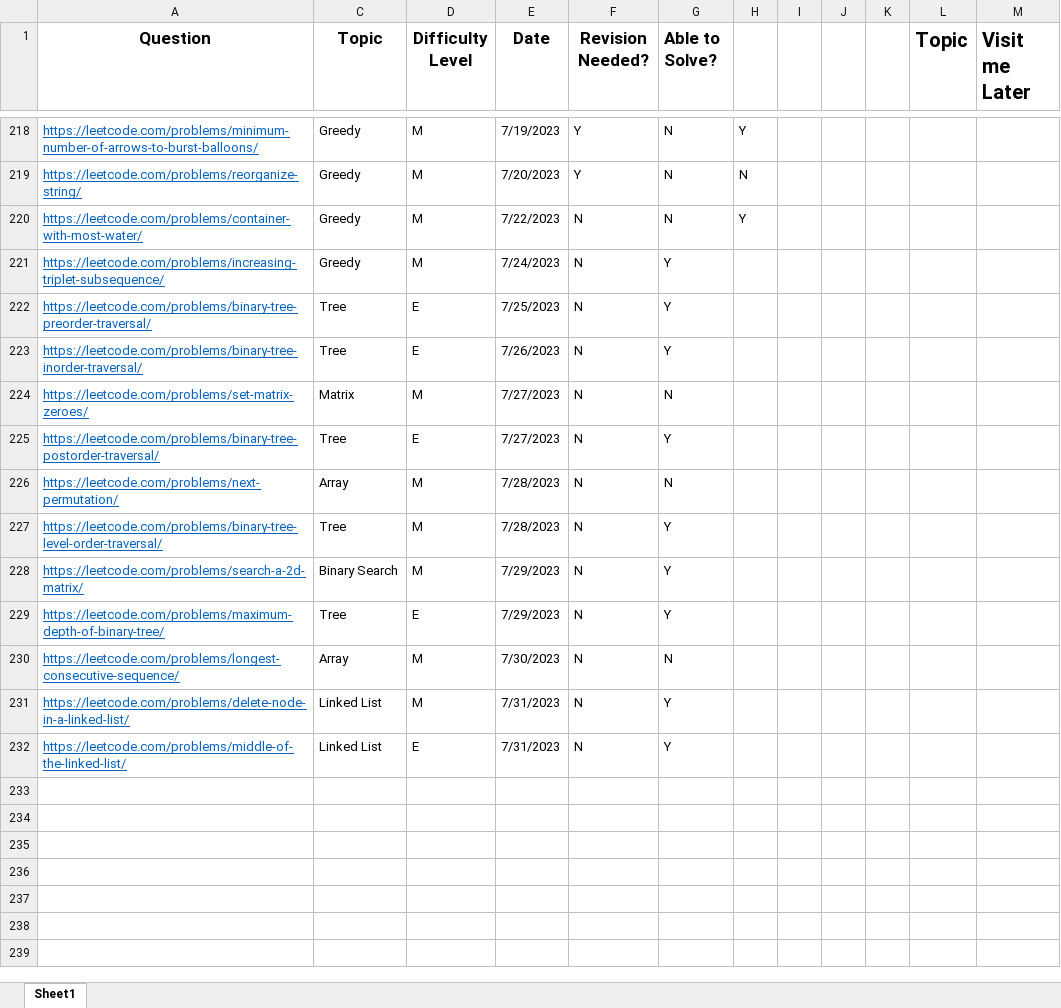
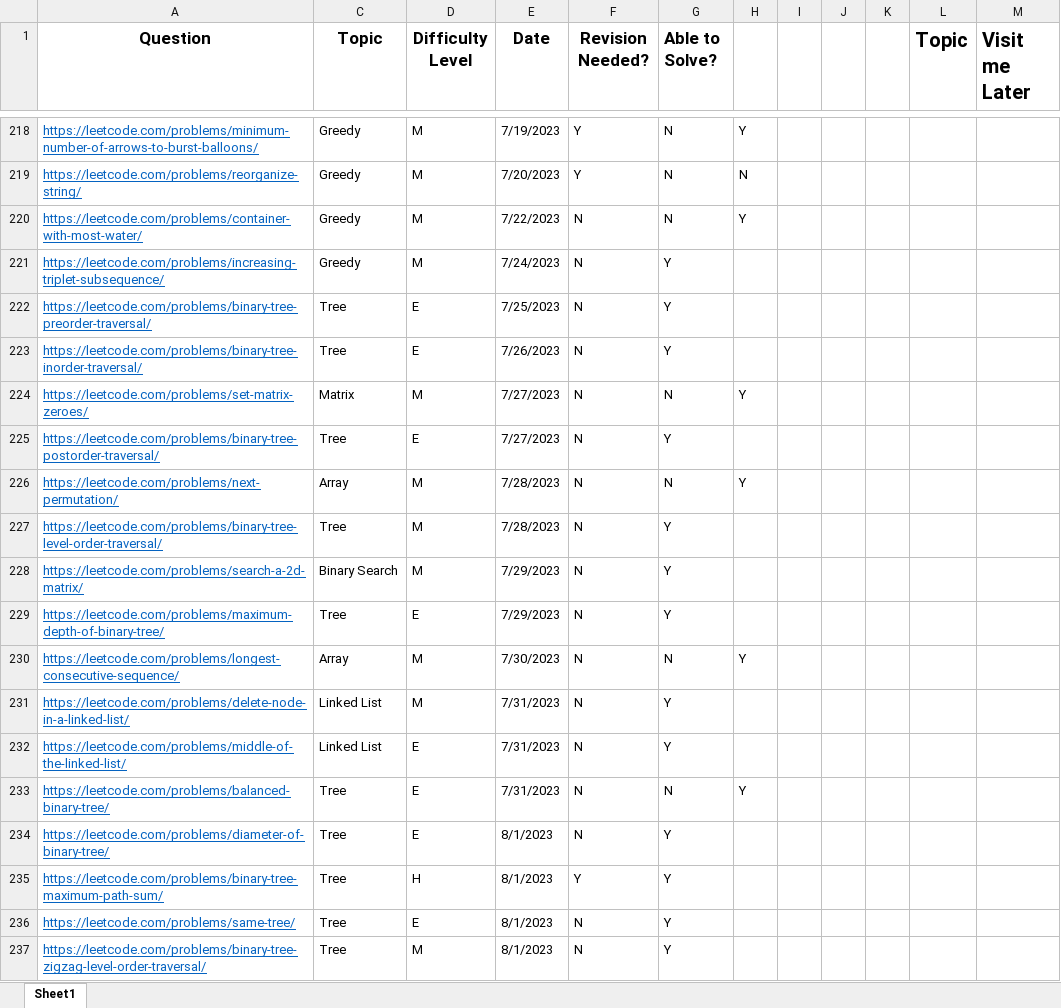
Before and after one commit to Shubhada249/DSA, an Excel workbook: TrackMe.xlsx, sheet Sheet1, drawn as a sheet; only a part is shown, gaps mark what is left out; values as stored, in another font and other column widths than the file's, no borders; the diff covers the shown part only; the diff names each change by its address in the sheet, - before the commit and + after, or states it on an @@ line.

```diff
--- a/TrackMe.xlsx (sheet Sheet1)
+++ b/TrackMe.xlsx (sheet Sheet1)
-H224: (empty)
+H224: Y
-H226: (empty)
+H226: Y
-H230: (empty)
+H230: Y
+row 233: https://leetcode.com/problems/balanced-binary-tree/ | Tree | E | 7/31/2023 | N | N | Y
+row 234: https://leetcode.com/problems/diameter-of-binary-tree/ | Tree | E | 8/1/2023 | N | Y
+row 235: https://leetcode.com/problems/binary-tree-maximum-path-sum/ | Tree | H | 8/1/2023 | Y | Y
+row 236: https://leetcode.com/problems/same-tree/ | Tree | E | 8/1/2023 | N | Y
+row 237: https://leetcode.com/problems/binary-tree-zigzag-level-order-traversal/ | Tree | M | 8/1/2023 | N | Y
```
Also changed, not shown: 38 added rows elsewhere in this sheet, 45 other files.
